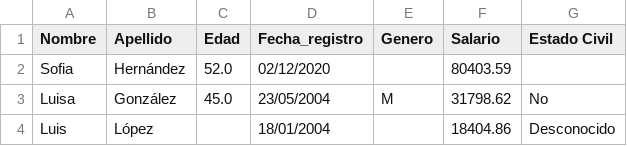
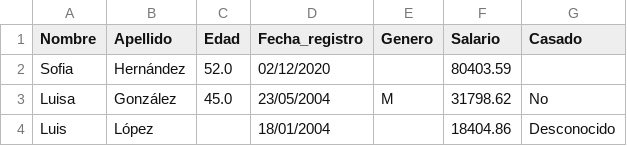
Before and after one commit to Crakcisco/Tobatam, a CSV file: datos_sucios_personas.csv, drawn as a sheet; only a part is shown.

Commit message:
Update datos_sucios_personas.csv

```diff
--- a/datos_sucios_personas.csv
+++ b/datos_sucios_personas.csv
@@ -1,2 +1,2 @@
-Nombre,Apellido,Edad,Fecha_registro,Genero,Salario,Estado Civil
+Nombre,Apellido,Edad,Fecha_registro,Genero,Salario,Casado
 Sofia,Hernández,52.0,02/12/2020,,80403.59,
```
